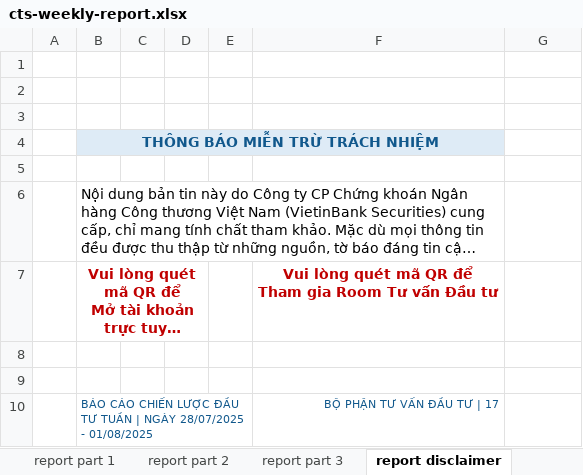
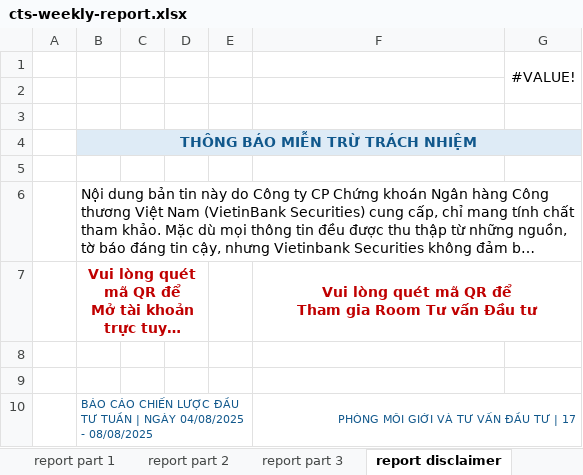
Before and after one commit to twan507/cts-reports, an Excel workbook: app/report/cts-weekly-report.xlsx, sheet report disclaimer, drawn as a sheet; long unchanged cells end in …; values as stored, in another font and other column widths than the file's, no borders; charts and pictures not drawn; the diff names each change by its address in the sheet, - before the commit and + after, or states it on an @@ line.

```diff
--- a/app/report/cts-weekly-report.xlsx (sheet report disclaimer)
+++ b/app/report/cts-weekly-report.xlsx (sheet report disclaimer)
-G1: (empty)
+G1: #VALUE!
+G1:G2 merged
-B4:F4 merged
+B4:G4 merged
-G4 fill: none
+G4 fill: #DEEBF6
-B6:F6 merged
+B6:G6 merged
+F7:G7 merged
-B10: …| NGÀY 28/07/2025 - 01/08/2025
+B10: …| NGÀY 04/08/2025 - 08/08/2025
-F10: BỘ PHẬN TƯ VẤN ĐẦU TƯ | 17
+F10: PHÒNG MÔI GIỚI VÀ TƯ VẤN ĐẦU TƯ | 17
+F10:G10 merged
```
Also changed, not shown: sheet report part 3, sheet report part 1, sheet report part 2, sheet report cover, other sheet tabs, charts or pictures, 10 other files.
